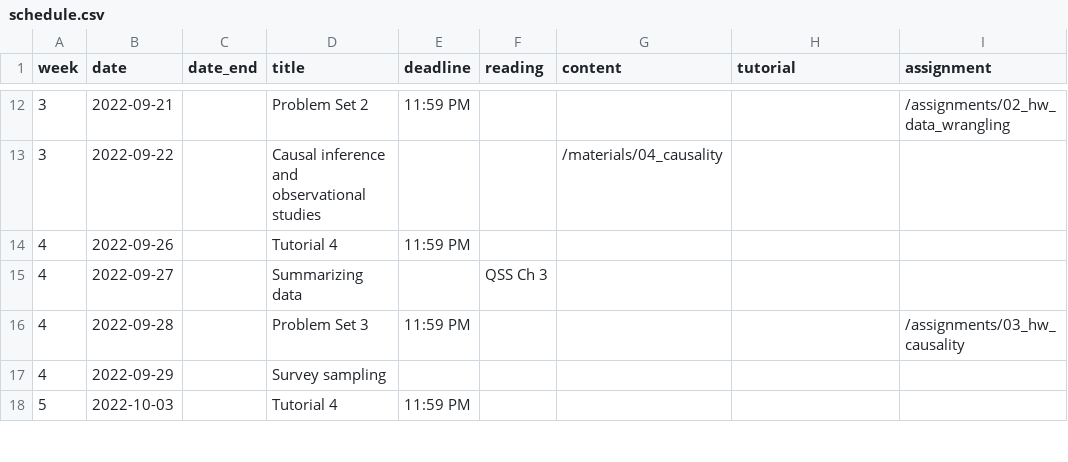
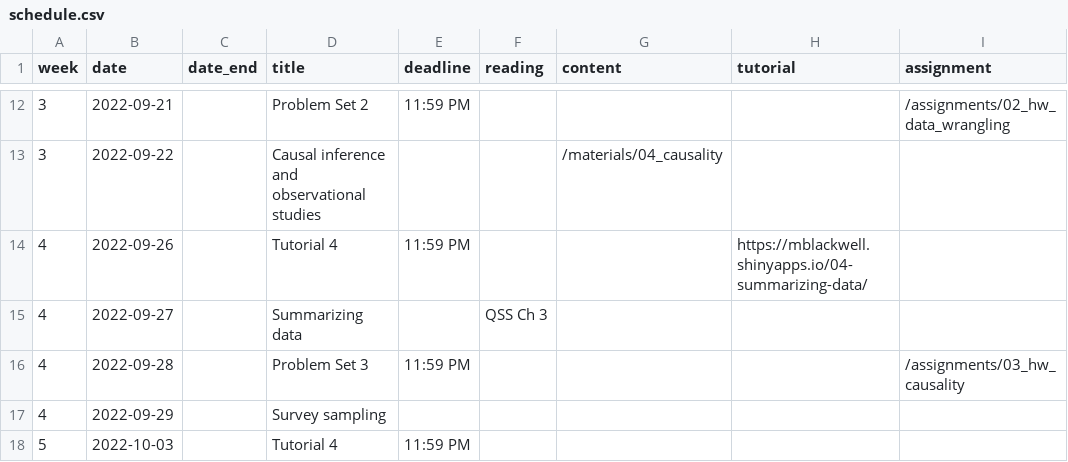
Before and after one commit to mattblackwell/gov50-f22-site, a CSV file: data/schedule.csv, drawn as a sheet; only a part is shown, gaps mark what is left out.

Commit message:
tutorial 4

```diff
--- a/data/schedule.csv
+++ b/data/schedule.csv
@@ -13,3 +13,3 @@
 3,2022-09-22,,Causal inference and observational studies,,,"/materials/04_causality",,
-4,2022-09-26,,Tutorial 4,11:59 PM,,,,
+4,2022-09-26,,Tutorial 4,11:59 PM,,,https://mblackwell.shinyapps.io/04-summarizing-data/,
 4,2022-09-27,,Summarizing data,,QSS Ch 3,,,
```
Also changed, not shown: 1 other file.
